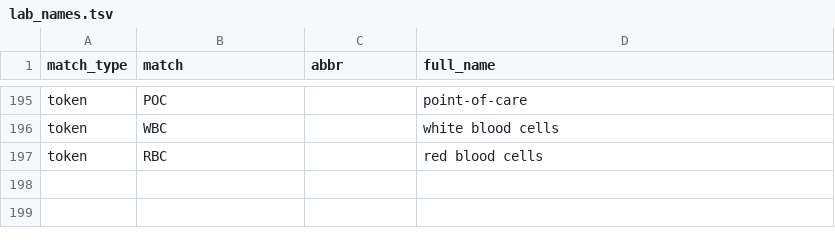
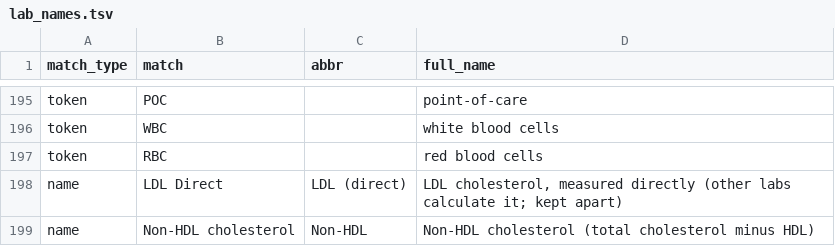
Before and after one commit to 1cowboyalien/open-health-data, a TSV file: reference/lab_names.tsv, drawn as a sheet; only a part is shown, gaps mark what is left out; the diff names each change by its address in the sheet, - before the commit and + after, or states it on an @@ line.

```diff
--- a/reference/lab_names.tsv
+++ b/reference/lab_names.tsv
+row 198: name | LDL Direct | LDL (direct) | LDL cholesterol, measured directly (other labs calculate it; kept apart)
+row 199: name | Non-HDL cholesterol | Non-HDL | Non-HDL cholesterol (total cholesterol minus HDL)
```
Also changed, not shown: reference/lab_concepts.tsv, reference/med_classes.tsv, 3 other files.
